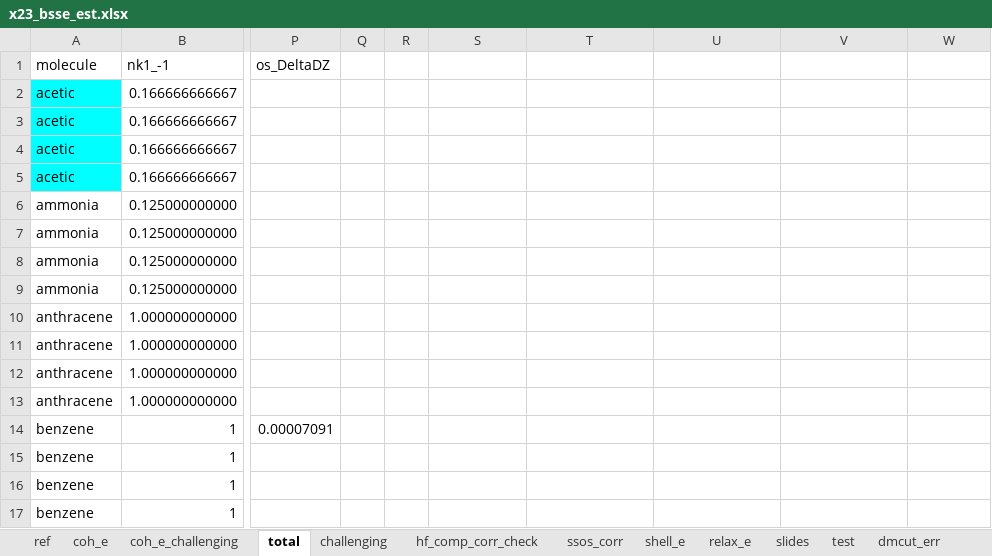
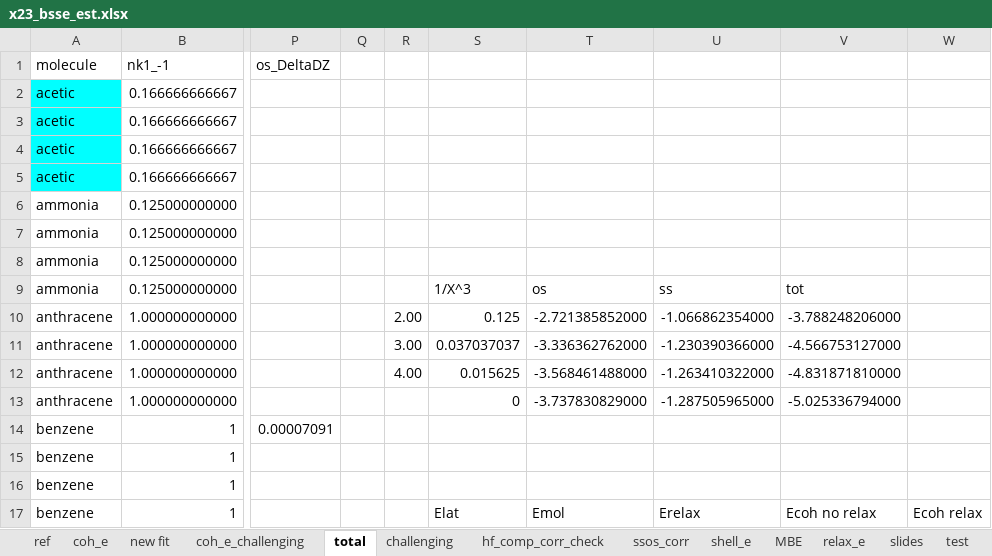
Before and after one commit to welltemperedpaprika/x23_mp2, an Excel workbook: x23_bsse_est.xlsx, sheet total, drawn as a sheet; only a part is shown, gaps mark what is left out; values as stored, in another font and other column widths than the file's, no borders; charts and pictures not drawn; the diff covers the shown part only; the diff names each change by its address in the sheet, - before the commit and + after, or states it on an @@ line.

```diff
--- a/x23_bsse_est.xlsx (sheet total)
+++ b/x23_bsse_est.xlsx (sheet total)
+sheet tab: new fit
+sheet tab: MBE
-S9: (empty)
+S9: 1/X^3
-T9: (empty)
+T9: os
-U9: (empty)
+U9: ss
-V9: (empty)
+V9: tot
-R10: (empty)
+R10: 2.00
-S10: (empty)
+S10: 0.125
-T10: (empty)
+T10: -2.721385852000
-U10: (empty)
+U10: -1.066862354000
-V10: (empty)
+V10: -3.788248206000
-R11: (empty)
+R11: 3.00
-S11: (empty)
+S11: 0.037037037
-T11: (empty)
+T11: -3.336362762000
-U11: (empty)
+U11: -1.230390366000
-V11: (empty)
+V11: -4.566753127000
-R12: (empty)
+R12: 4.00
-S12: (empty)
+S12: 0.015625
-T12: (empty)
+T12: -3.568461488000
-U12: (empty)
+U12: -1.263410322000
-V12: (empty)
+V12: -4.831871810000
-S13: (empty)
+S13: 0
-T13: (empty)
+T13: -3.737830829000
-U13: (empty)
+U13: -1.287505965000
-V13: (empty)
+V13: -5.025336794000
-S17: (empty)
+S17: Elat
-T17: (empty)
+T17: Emol
-U17: (empty)
+U17: Erelax
-V17: (empty)
+V17: Ecoh no relax
-W17: (empty)
+W17: Ecoh relax
```
Also changed, not shown: 48 edited cells elsewhere in this sheet, sheet relax_e, sheet coh_e, sheet ref, sheet shell_e, sheet coh_e_challenging, formulas that keep their value, charts or pictures, x23_testing.xlsx.
